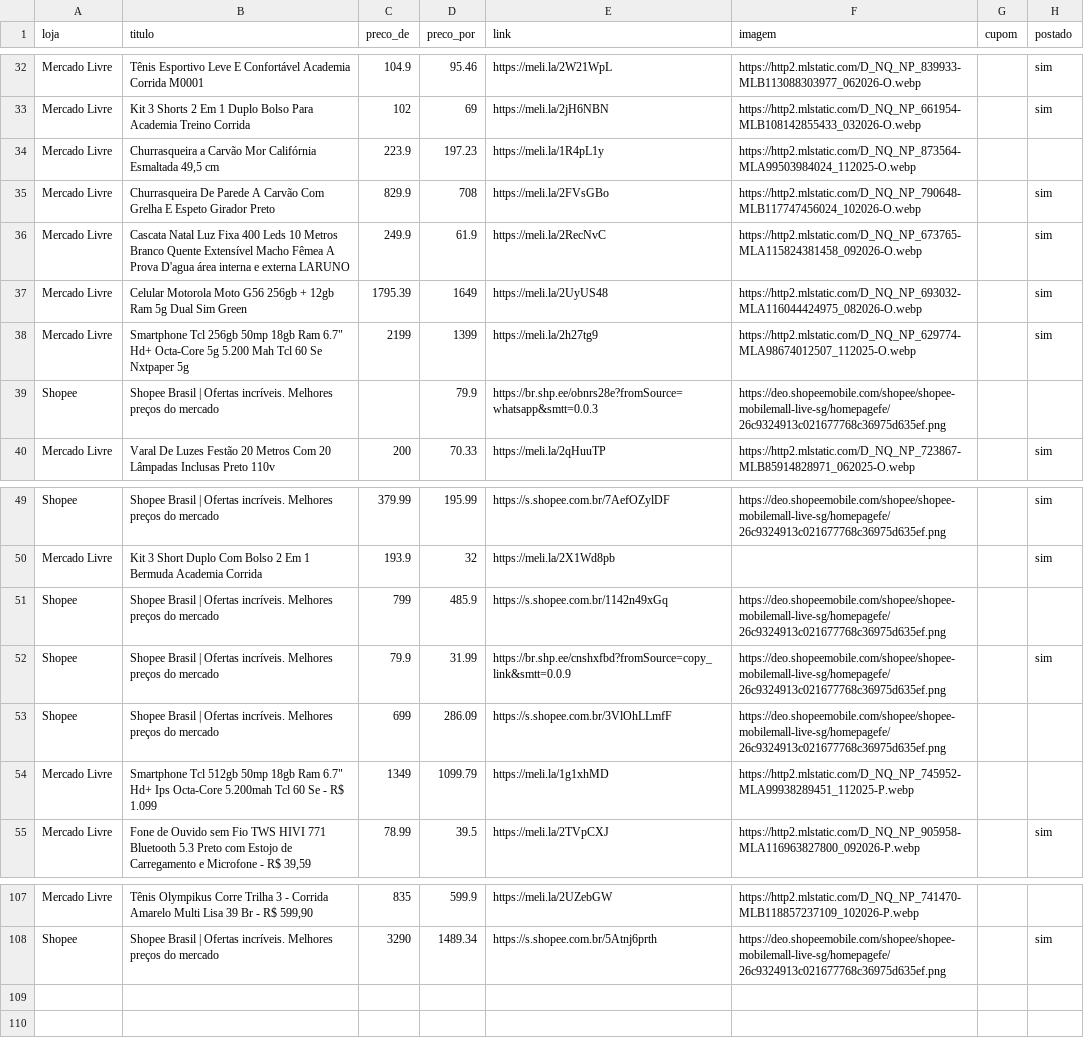
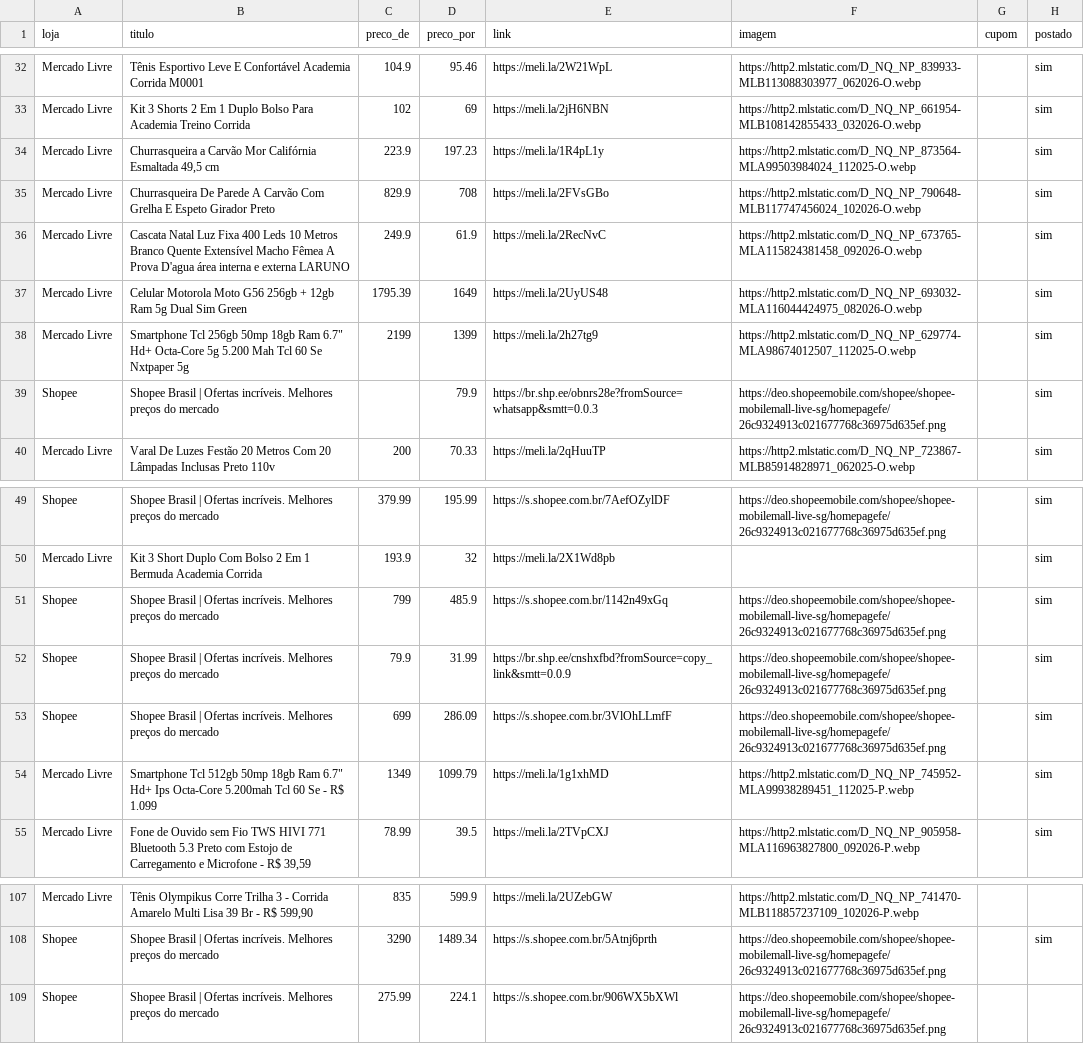
Before and after one commit to sidneifs/promo, a CSV file: produtos.csv, drawn as a sheet; only a part is shown, gaps mark what is left out.

Commit message:
atualiza produtos 2026-11-04 22:40

```diff
--- a/produtos.csv
+++ b/produtos.csv
@@ -33,3 +33,3 @@ Mercado Livre,Tênis Esportivo Leve E Confortável Academia Corrida M0001,104.9,
 Mercado Livre,Kit 3 Shorts 2 Em 1 Duplo Bolso Para Academia Treino Corrida,102,69,https://meli.la/2jH6NBN,https://http2.mlstatic.com/D_NQ_NP_661954-MLB108142855433_032026-O.webp,,sim
-Mercado Livre,"Churrasqueira a Carvão Mor Califórnia Esmaltada 49,5 cm",223.9,197.23,https://meli.la/1R4pL1y,https://http2.mlstatic.com/D_NQ_NP_873564-MLA99503984024_112025-O.webp,,
+Mercado Livre,"Churrasqueira a Carvão Mor Califórnia Esmaltada 49,5 cm",223.9,197.23,https://meli.la/1R4pL1y,https://http2.mlstatic.com/D_NQ_NP_873564-MLA99503984024_112025-O.webp,,sim
 Mercado Livre,Churrasqueira De Parede A Carvão Com Grelha E Espeto Girador Preto,829.9,708,https://meli.la/2FVsGBo,https://http2.mlstatic.com/D_NQ_NP_790648-MLB117747456024_102026-O.webp,,sim
@@ -38,3 +38,3 @@ Mercado Livre,Celular Motorola Moto G56 256gb + 12gb Ram 5g Dual Sim Green,1795.
 Mercado Livre,"Smartphone Tcl 256gb 50mp 18gb Ram 6.7"" Hd+ Octa-Core 5g 5.200 Mah Tcl 60 Se Nxtpaper 5g",2199,1399,https://meli.la/2h27tg9,https://http2.mlstatic.com/D_NQ_NP_629774-MLA98674012507_112025-O.webp,,sim
-Shopee,Shopee Brasil | Ofertas incríveis. Melhores preços do mercado,,79.9,https://br.shp.ee/obnrs28e?fromSource=whatsapp&smtt=0.0.3,https://deo.shopeemobile.com/shopee/shopee-mobilemall-live-sg/homepagefe/26c9324913c021677768c36975d635ef.png,,
+Shopee,Shopee Brasil | Ofertas incríveis. Melhores preços do mercado,,79.9,https://br.shp.ee/obnrs28e?fromSource=whatsapp&smtt=0.0.3,https://deo.shopeemobile.com/shopee/shopee-mobilemall-live-sg/homepagefe/26c9324913c021677768c36975d635ef.png,,sim
 Mercado Livre,Varal De Luzes Festão 20 Metros Com 20 Lâmpadas Inclusas Preto 110v,200,70.33,https://meli.la/2qHuuTP,https://http2.mlstatic.com/D_NQ_NP_723867-MLB85914828971_062025-O.webp,,sim
@@ -50,6 +50,6 @@ Shopee,Shopee Brasil | Ofertas incríveis. Melhores preços do mercado,379.99,19
 Mercado Livre,Kit 3 Short Duplo Com Bolso 2 Em 1 Bermuda Academia Corrida,193.9,32,https://meli.la/2X1Wd8pb,,,sim
-Shopee,Shopee Brasil | Ofertas incríveis. Melhores preços do mercado,799,485.9,https://s.shopee.com.br/1142n49xGq,https://deo.shopeemobile.com/shopee/shopee-mobilemall-live-sg/homepagefe/26c9324913c021677768c36975d635ef.png,,
+Shopee,Shopee Brasil | Ofertas incríveis. Melhores preços do mercado,799,485.9,https://s.shopee.com.br/1142n49xGq,https://deo.shopeemobile.com/shopee/shopee-mobilemall-live-sg/homepagefe/26c9324913c021677768c36975d635ef.png,,sim
 Shopee,Shopee Brasil | Ofertas incríveis. Melhores preços do mercado,79.9,31.99,https://br.shp.ee/cnshxfbd?fromSource=copy_link&smtt=0.0.9,https://deo.shopeemobile.com/shopee/shopee-mobilemall-live-sg/homepagefe/26c9324913c021677768c36975d635ef.png,,sim
-Shopee,Shopee Brasil | Ofertas incríveis. Melhores preços do mercado,699,286.09,https://s.shopee.com.br/3VlOhLLmfF,https://deo.shopeemobile.com/shopee/shopee-mobilemall-live-sg/homepagefe/26c9324913c021677768c36975d635ef.png,,
-Mercado Livre,"Smartphone Tcl 512gb 50mp 18gb Ram 6.7"" Hd+ Ips Octa-Core 5.200mah Tcl 60 Se - R$ 1.099",1349,1099.79,https://meli.la/1g1xhMD,https://http2.mlstatic.com/D_NQ_NP_745952-MLA99938289451_112025-P.webp,,
+Shopee,Shopee Brasil | Ofertas incríveis. Melhores preços do mercado,699,286.09,https://s.shopee.com.br/3VlOhLLmfF,https://deo.shopeemobile.com/shopee/shopee-mobilemall-live-sg/homepagefe/26c9324913c021677768c36975d635ef.png,,sim
+Mercado Livre,"Smartphone Tcl 512gb 50mp 18gb Ram 6.7"" Hd+ Ips Octa-Core 5.200mah Tcl 60 Se - R$ 1.099",1349,1099.79,https://meli.la/1g1xhMD,https://http2.mlstatic.com/D_NQ_NP_745952-MLA99938289451_112025-P.webp,,sim
 Mercado Livre,"Fone de Ouvido sem Fio TWS HIVI 771 Bluetooth 5.3 Preto com Estojo de Carregamento e Microfone - R$ 39,59",78.99,39.5,https://meli.la/2TVpCXJ,https://http2.mlstatic.com/D_NQ_NP_905958-MLA116963827800_092026-P.webp,,sim
@@ -108 +108,2 @@ Mercado Livre,"Tênis Olympikus Corre Trilha 3 -  Corrida Amarelo Multi Lisa 39
 Shopee,Shopee Brasil | Ofertas incríveis. Melhores preços do mercado,3290,1489.34,https://s.shopee.com.br/5Atnj6prth,https://deo.shopeemobile.com/shopee/shopee-mobilemall-live-sg/homepagefe/26c9324913c021677768c36975d635ef.png,,sim
+Shopee,Shopee Brasil | Ofertas incríveis. Melhores preços do mercado,275.99,224.1,https://s.shopee.com.br/906WX5bXWl,https://deo.shopeemobile.com/shopee/shopee-mobilemall-live-sg/homepagefe/26c9324913c021677768c36975d635ef.png,,
```
